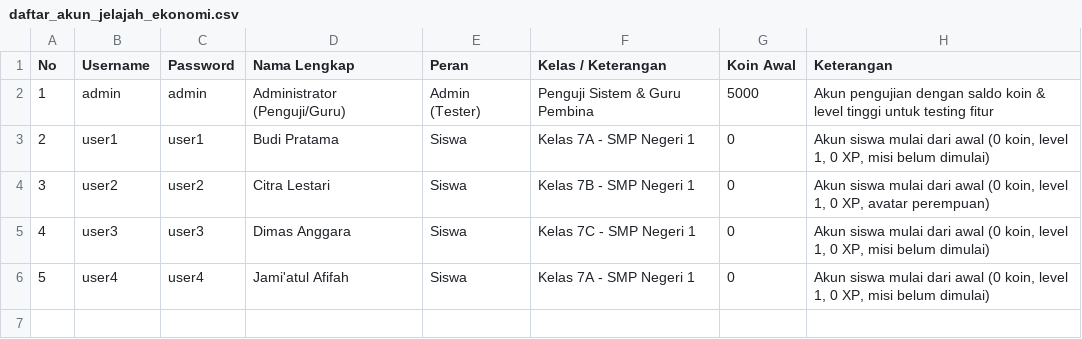
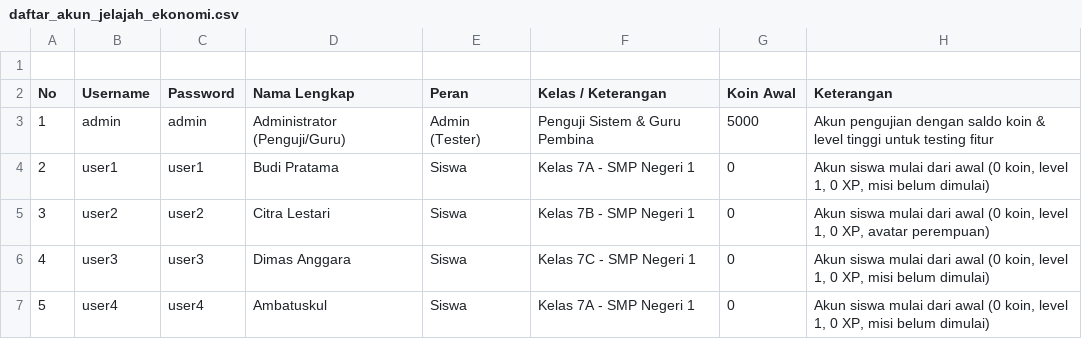
Before and after one commit to JAfifah/JelajahEkonomi, a CSV file: public/daftar_akun_jelajah_ekonomi.csv, drawn as a sheet.

Commit message:
feat: add core application components, user authentication, data structures, and assets for JelajahEkonomi

```diff
--- a/public/daftar_akun_jelajah_ekonomi.csv
+++ b/public/daftar_akun_jelajah_ekonomi.csv
@@ -1 +1,2 @@
+
 No,Username,Password,Nama Lengkap,Peran,Kelas / Keterangan,Koin Awal,Keterangan
@@ -5,2 +6,2 @@
 4,user3,user3,"Dimas Anggara",Siswa,"Kelas 7C - SMP Negeri 1",0,"Akun siswa mulai dari awal (0 koin, level 1, 0 XP, misi belum dimulai)"
-5,user4,user4,"Jami'atul Afifah",Siswa,"Kelas 7A - SMP Negeri 1",0,"Akun siswa mulai dari awal (0 koin, level 1, 0 XP, misi belum dimulai)"
+5,user4,user4,"Ambatuskul",Siswa,"Kelas 7A - SMP Negeri 1",0,"Akun siswa mulai dari awal (0 koin, level 1, 0 XP, misi belum dimulai)"
```
Also changed, not shown: 19 other files.
